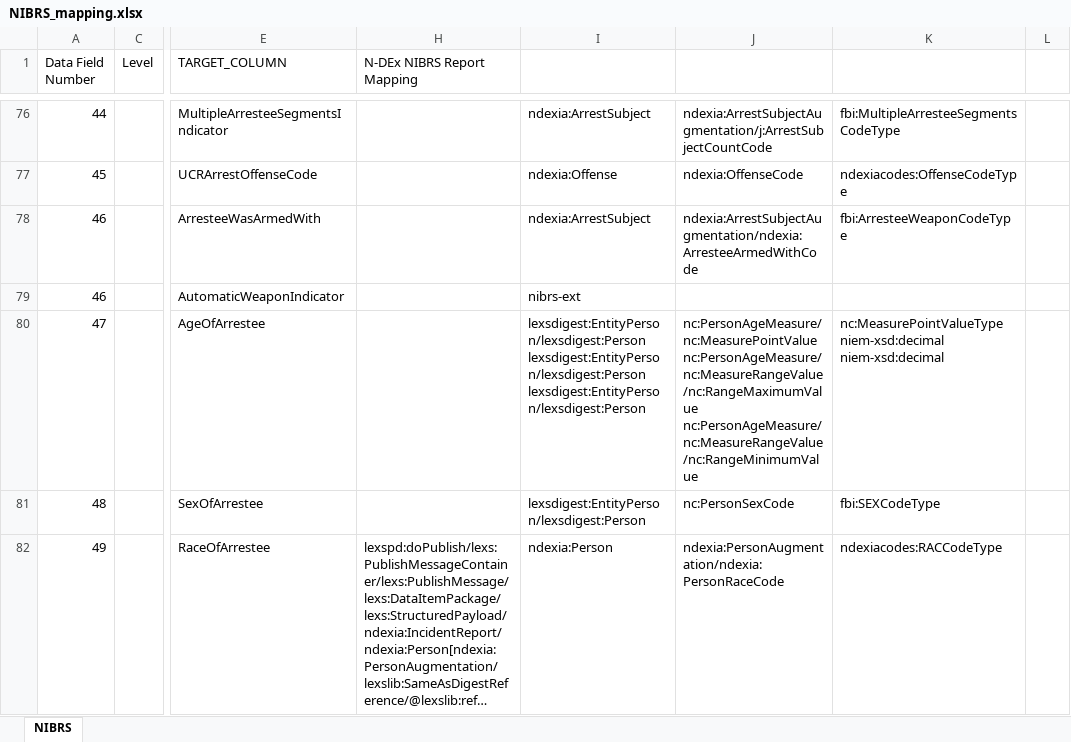
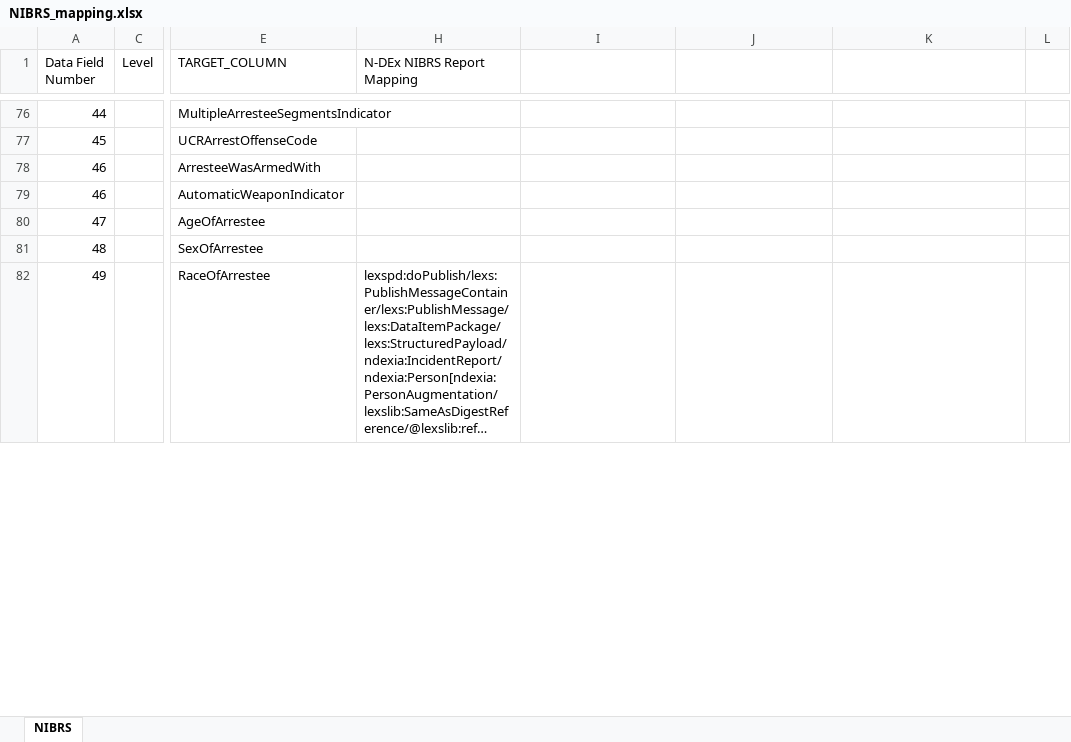
Before and after one commit to teisdbr/nibrs, an Excel workbook: N-DEx_NIBRS XSLT/NIBRS_mapping.xlsx, sheet NIBRS, drawn as a sheet; only a part is shown, gaps mark what is left out; long unchanged cells end in …; values as stored, in another font and other column widths than the file's, no cell formats; ↵ is a line break in a cell; the diff covers the shown part only; the diff names each change by its address in the sheet, - before the commit and + after, or states it on an @@ line.

Commit message:
Updated NIBRS Project

```diff
--- a/N-DEx_NIBRS XSLT/NIBRS_mapping.xlsx (sheet NIBRS)
+++ b/N-DEx_NIBRS XSLT/NIBRS_mapping.xlsx (sheet NIBRS)
-I76: ndexia:ArrestSubject
+I76: (empty)
-J76: ndexia:ArrestSubjectAugmentation/j:ArrestSubjectCountCode
+J76: (empty)
-K76: fbi:MultipleArresteeSegmentsCodeType
+K76: (empty)
-I77: ndexia:Offense
+I77: (empty)
-J77: ndexia:OffenseCode
+J77: (empty)
-K77: ndexiacodes:OffenseCodeType
+K77: (empty)
-I78: ndexia:ArrestSubject
+I78: (empty)
-J78: ndexia:ArrestSubjectAugmentation/ndexia:ArresteeArmedWithCode
+J78: (empty)
-K78: fbi:ArresteeWeaponCodeType
+K78: (empty)
-I79: nibrs-ext
+I79: (empty)
-I80: lexsdigest:EntityPerson/lexsdigest:Person ↵ lexsdigest:EntityPerson/lexsdigest:Person ↵ lexsdigest:EntityPerson/lexsdigest:Person
+I80: (empty)
-J80: nc:PersonAgeMeasure/nc:MeasurePointValue ↵ nc:PersonAgeMeasure/nc:MeasureRangeValue/nc:RangeMaximumValue ↵ nc:PersonAgeMeasure/nc:MeasureRangeValue/nc:RangeMinimumValue
+J80: (empty)
-K80: nc:MeasurePointValueType ↵ niem-xsd:decimal ↵ niem-xsd:decimal
+K80: (empty)
-I81: lexsdigest:EntityPerson/lexsdigest:Person
+I81: (empty)
-J81: nc:PersonSexCode
+J81: (empty)
-K81: fbi:SEXCodeType
+K81: (empty)
-I82: ndexia:Person
+I82: (empty)
-J82: ndexia:PersonAugmentation/ndexia:PersonRaceCode
+J82: (empty)
-K82: ndexiacodes:RACCodeType
+K82: (empty)
```
Also changed, not shown: 3 added rows, 34 removed rows and 228 edited cells elsewhere in this sheet, cell formats, 1 other file.
